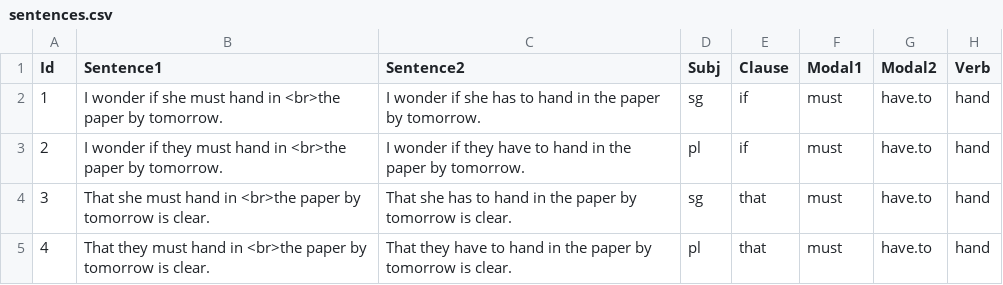
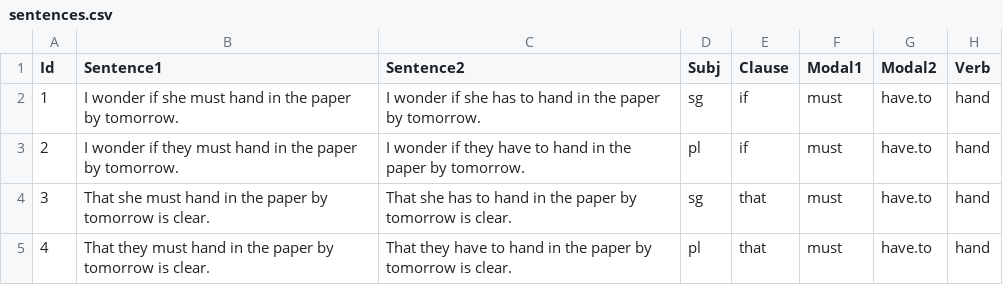
Before and after one commit to skeptikantin/s100, a CSV file: chunk_includes/sentences.csv, drawn as a sheet.

Commit message:
Update sentences.csv

```diff
--- a/chunk_includes/sentences.csv
+++ b/chunk_includes/sentences.csv
@@ -1,5 +1,5 @@
 Id,Sentence1,Sentence2,Subj,Clause,Modal1,Modal2,Verb
-1,I wonder if she must hand in <br>the paper by tomorrow.,I wonder if she has to hand in the paper by tomorrow.,sg,if,must,have.to,hand
-2,I wonder if they must hand in <br>the paper by tomorrow.,I wonder if they have to hand in the paper by tomorrow.,pl,if,must,have.to,hand
-3,That she must hand in <br>the paper by tomorrow is clear.,That she has to hand in the paper by tomorrow is clear.,sg,that,must,have.to,hand
-4,That they must hand in <br>the paper by tomorrow is clear.,That they have to hand in the paper by tomorrow is clear.,pl,that,must,have.to,hand
+1,I wonder if she must hand in the paper by tomorrow.,I wonder if she has to hand in the paper by tomorrow.,sg,if,must,have.to,hand
+2,I wonder if they must hand in the paper by tomorrow.,I wonder if they have to hand in the paper by tomorrow.,pl,if,must,have.to,hand
+3,That she must hand in the paper by tomorrow is clear.,That she has to hand in the paper by tomorrow is clear.,sg,that,must,have.to,hand
+4,That they must hand in the paper by tomorrow is clear.,That they have to hand in the paper by tomorrow is clear.,pl,that,must,have.to,hand
```
